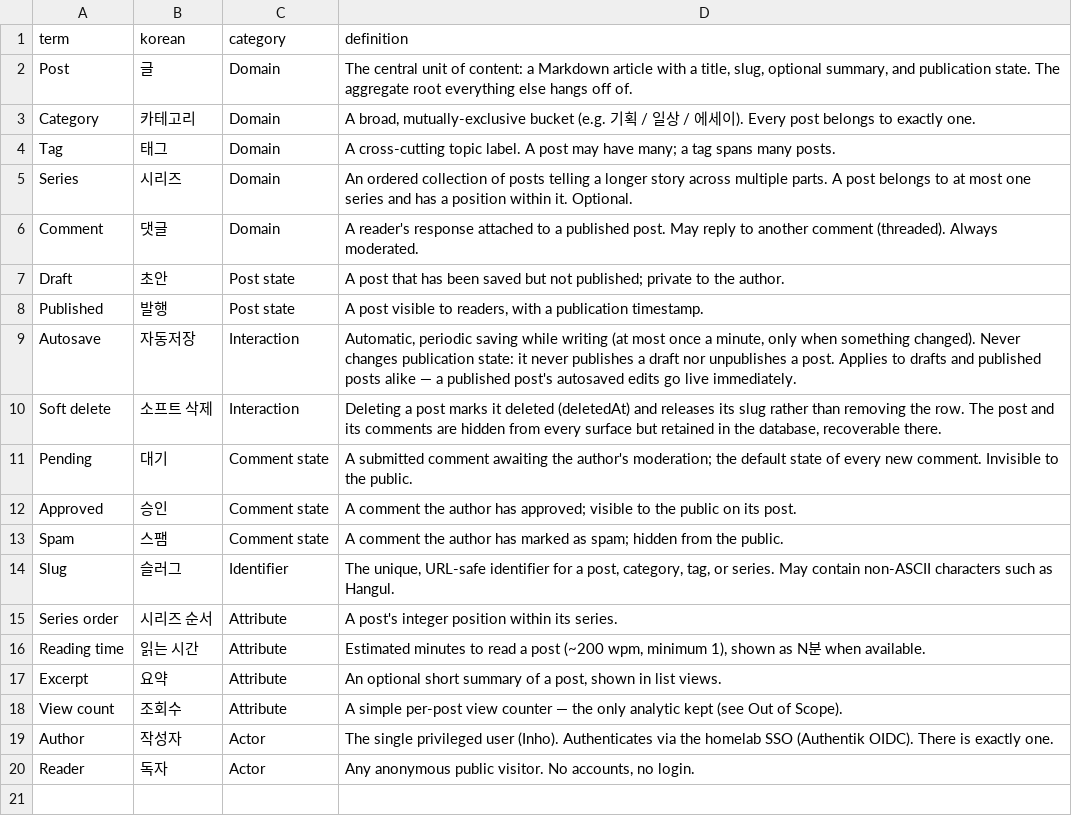
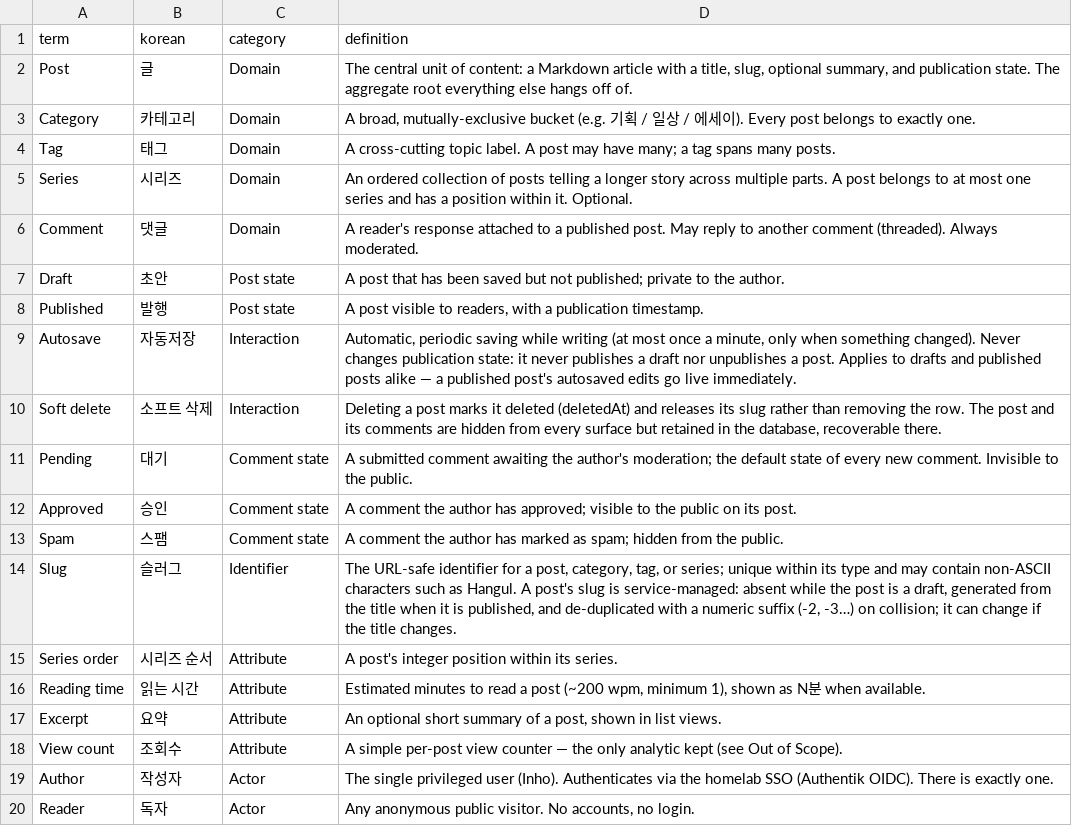
Before and after one commit to MASKUN2/quizas, a CSV file: design/glossary.csv, drawn as a sheet.

```diff
--- a/design/glossary.csv
+++ b/design/glossary.csv
@@ -13,3 +13,3 @@ Approved,승인,Comment state,"A comment the author has approved; visible to the
 Spam,스팸,Comment state,"A comment the author has marked as spam; hidden from the public."
-Slug,슬러그,Identifier,"The unique, URL-safe identifier for a post, category, tag, or series. May contain non-ASCII characters such as Hangul."
+Slug,슬러그,Identifier,"The URL-safe identifier for a post, category, tag, or series; unique within its type and may contain non-ASCII characters such as Hangul. A post's slug is service-managed: absent while the post is a draft, generated from the title when it is published, and de-duplicated with a numeric suffix (-2, -3…) on collision; it can change if the title changes."
 Series order,시리즈 순서,Attribute,"A post's integer position within its series."
```
Also changed, not shown: 11 other files.
